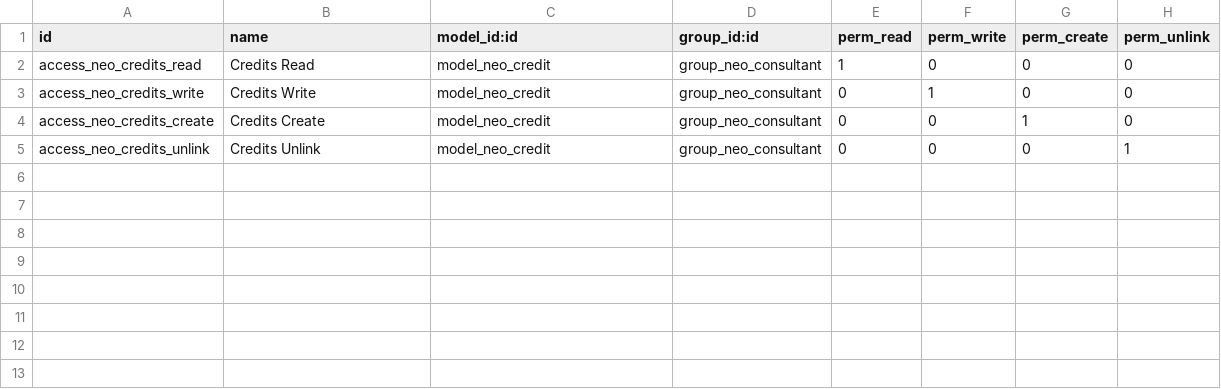
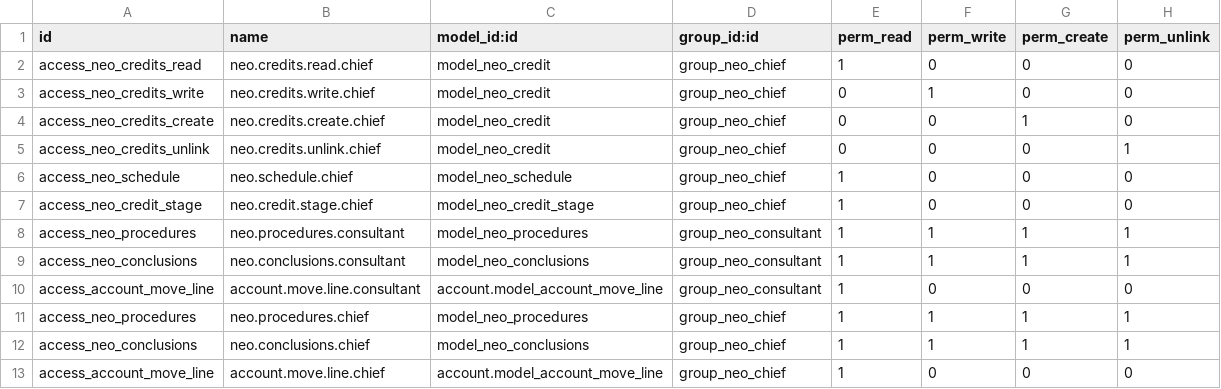
Before and after one commit to mkieszek/odoo-neokredyt, a CSV file: neokredyty/security/ir.model.access.csv, drawn as a sheet.

```diff
--- a/neokredyty/security/ir.model.access.csv
+++ b/neokredyty/security/ir.model.access.csv
@@ -1,5 +1,13 @@
 id,name,model_id:id,group_id:id,perm_read,perm_write,perm_create,perm_unlink
-access_neo_credits_read,Credits Read,model_neo_credit,group_neo_consultant,1,0,0,0
-access_neo_credits_write,Credits Write,model_neo_credit,group_neo_consultant,0,1,0,0
-access_neo_credits_create,Credits Create,model_neo_credit,group_neo_consultant,0,0,1,0
-access_neo_credits_unlink,Credits Unlink,model_neo_credit,group_neo_consultant,0,0,0,1
+access_neo_credits_read,neo.credits.read.chief,model_neo_credit,group_neo_chief,1,0,0,0
+access_neo_credits_write,neo.credits.write.chief,model_neo_credit,group_neo_chief,0,1,0,0
+access_neo_credits_create,neo.credits.create.chief,model_neo_credit,group_neo_chief,0,0,1,0
+access_neo_credits_unlink,neo.credits.unlink.chief,model_neo_credit,group_neo_chief,0,0,0,1
+access_neo_schedule,neo.schedule.chief,model_neo_schedule,group_neo_chief,1,0,0,0
+access_neo_credit_stage,neo.credit.stage.chief,model_neo_credit_stage,group_neo_chief,1,0,0,0
+access_neo_procedures,neo.procedures.consultant,model_neo_procedures,group_neo_consultant,1,1,1,1
+access_neo_conclusions,neo.conclusions.consultant,model_neo_conclusions,group_neo_consultant,1,1,1,1
+access_account_move_line,account.move.line.consultant,account.model_account_move_line,group_neo_consultant,1,0,0,0
+access_neo_procedures,neo.procedures.chief,model_neo_procedures,group_neo_chief,1,1,1,1
+access_neo_conclusions,neo.conclusions.chief,model_neo_conclusions,group_neo_chief,1,1,1,1
+access_account_move_line,account.move.line.chief,account.model_account_move_line,group_neo_chief,1,0,0,0
```
Also changed, not shown: 6 other files.
